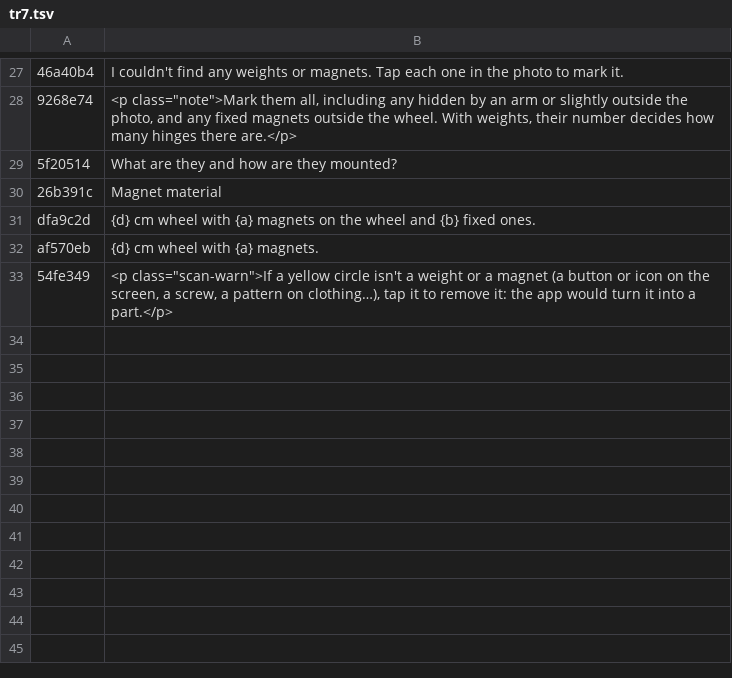
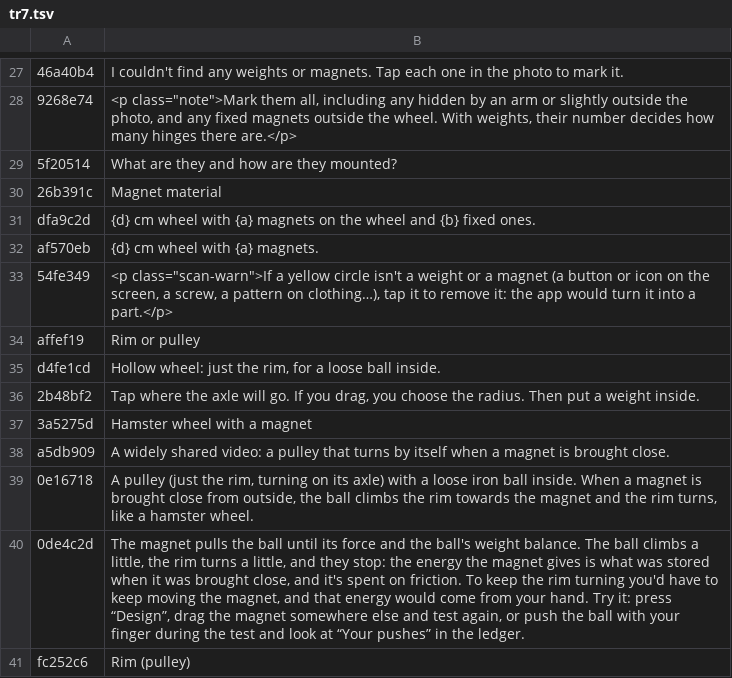
Before and after one commit to jmanuelgonzalezlagar4-crypto/faro, a TSV file: perpetuum-src/i18n/tr7.tsv, drawn as a sheet; only a part is shown, gaps mark what is left out; the diff names each change by its address in the sheet, - before the commit and + after, or states it on an @@ line.

```diff
--- a/perpetuum-src/i18n/tr7.tsv
+++ b/perpetuum-src/i18n/tr7.tsv
+row 34: affef19 | Rim or pulley
+row 35: d4fe1cd | Hollow wheel: just the rim, for a loose ball inside.
+row 36: 2b48bf2 | Tap where the axle will go. If you drag, you choose the radius. Then put a weight inside.
+row 37: 3a5275d | Hamster wheel with a magnet
+row 38: a5db909 | A widely shared video: a pulley that turns by itself when a magnet is brought close.
+row 39: 0e16718 | A pulley (just the rim, turning on its axle) with a loose iron ball inside. When a magnet is brought close from outside, the ball climbs the rim towards the magnet and the rim turns, like a hamster wheel.
+row 40: 0de4c2d | The magnet pulls the ball until its force and the ball's weight balance. The ball climbs a little, the rim turns a little, and they stop: the energy the magnet gives is what was stored when it was brought close, and it's spent on friction. To keep the rim turning you'd have to keep moving the magnet, and that energy would come from your hand. Try it: press “Design”, drag the magnet somewhere else and test again, or push the ball with your finger during the test and look at “Your pushes” in the ledger.
+row 41: fc252c6 | Rim (pulley)
```
Also changed, not shown: 11 other files.
